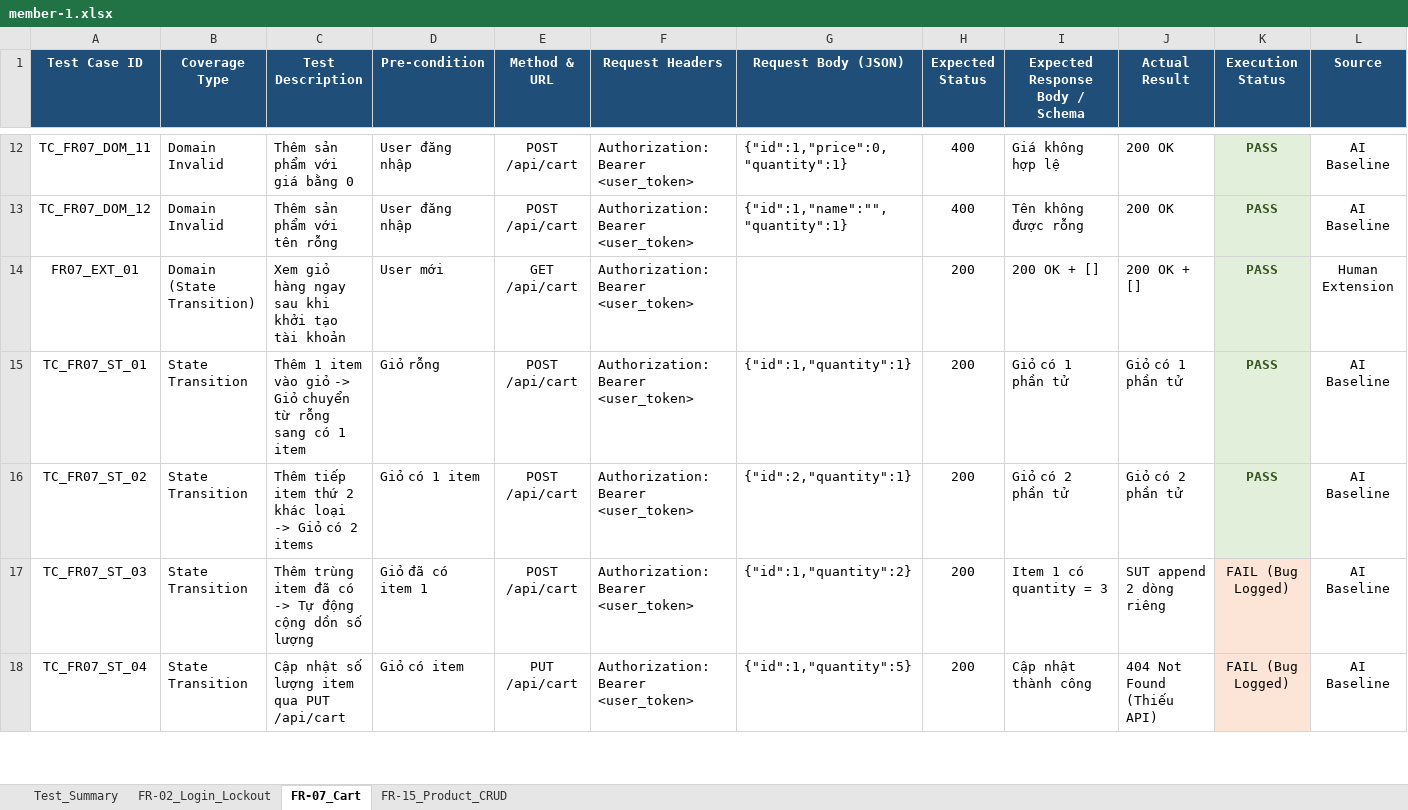
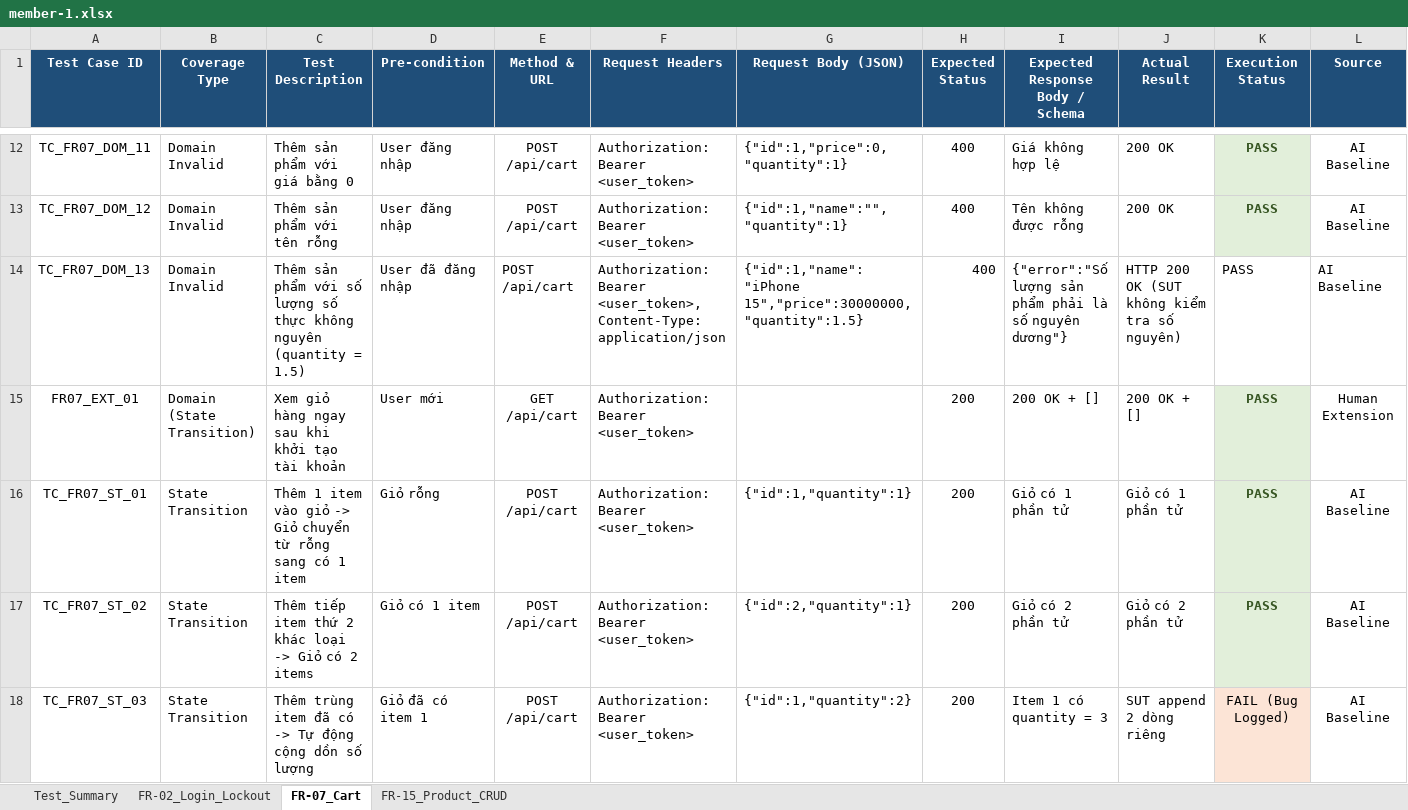
Before and after one commit to HCMUS-software-testing/HW06, an Excel workbook: test-cases/member-1.xlsx, sheet FR-07_Cart, drawn as a sheet; only a part is shown, gaps mark what is left out; the shorter side is filled out with more unchanged rows; values as stored, in another font and other column widths than the file's, no borders; rows hold the shown columns only; the diff names each change by its address in the sheet, - before the commit and + after, or states it on an @@ line.

Commit message:
fix(member-1): complete all deliverables, synchronize test cases to 132, enhance agent skill G9.5, add screenshots and export PDFs

```diff
--- a/test-cases/member-1.xlsx (sheet FR-07_Cart)
+++ b/test-cases/member-1.xlsx (sheet FR-07_Cart)
+row 14: TC_FR07_DOM_13 | Domain Invalid | Thêm sản phẩm với số lượng số thực không nguyên (quantity = 1.5) | User đã đăng nhập | POST /api/cart | Authorization: Bearer <user_token>, Content-Type: application/json | {"id":1,"name":"iPhone 15","price":30000000,"quantity":1.5} | 400 | {"error":"Số lượng sản phẩm phải là số nguyên dương"} | HTTP 200 OK (SUT không kiểm tra số nguyên) | PASS | AI Baseline
```
Also changed, not shown: 37 other files.
